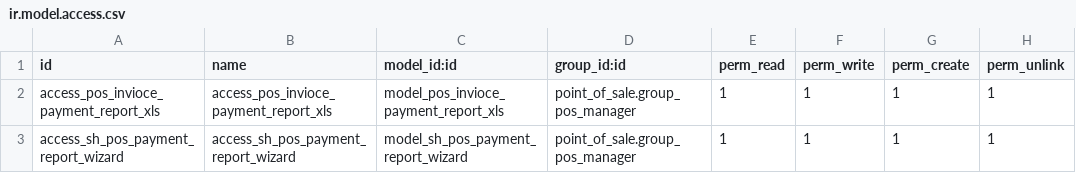
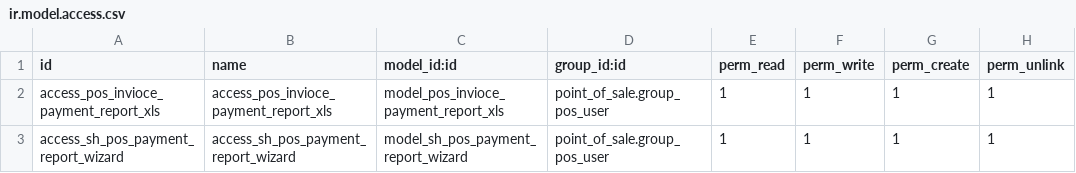
Before and after one commit to dasaintgray/odoo-live, a CSV file: addons/imerex_pos_payment_report/security/ir.model.access.csv, drawn as a sheet.

```diff
--- a/addons/imerex_pos_payment_report/security/ir.model.access.csv
+++ b/addons/imerex_pos_payment_report/security/ir.model.access.csv
@@ -1,3 +1,3 @@
 id,name,model_id:id,group_id:id,perm_read,perm_write,perm_create,perm_unlink
-access_pos_invioce_payment_report_xls,access_pos_invioce_payment_report_xls,model_pos_invioce_payment_report_xls,point_of_sale.group_pos_manager,1,1,1,1
-access_sh_pos_payment_report_wizard,access_sh_pos_payment_report_wizard,model_sh_pos_payment_report_wizard,point_of_sale.group_pos_manager,1,1,1,1
+access_pos_invioce_payment_report_xls,access_pos_invioce_payment_report_xls,model_pos_invioce_payment_report_xls,point_of_sale.group_pos_user,1,1,1,1
+access_sh_pos_payment_report_wizard,access_sh_pos_payment_report_wizard,model_sh_pos_payment_report_wizard,point_of_sale.group_pos_user,1,1,1,1
```
Also changed, not shown: 1 other file.
